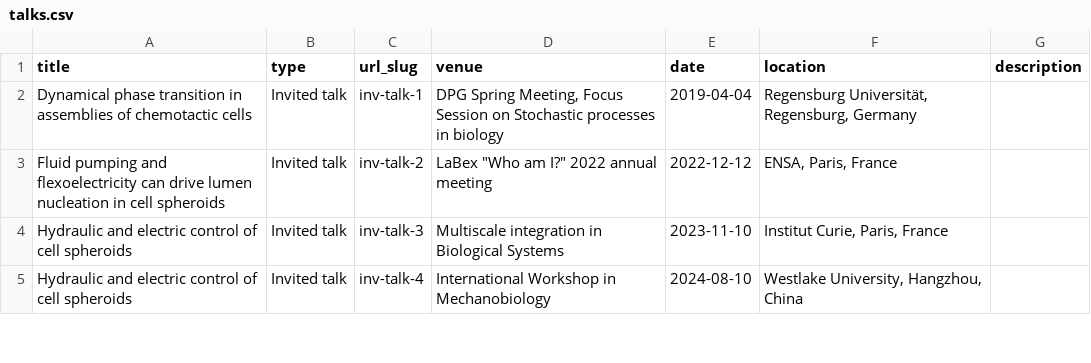
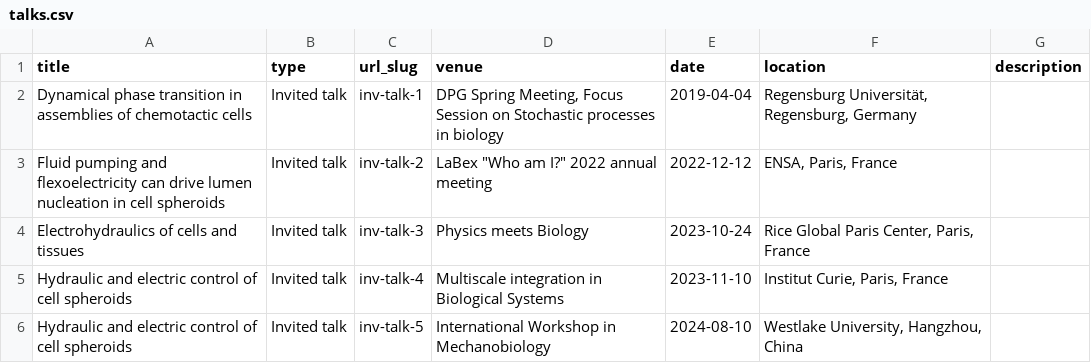
Before and after one commit to charlieduclut/charlieduclut.github.io, a CSV file: markdown_generator/talks.csv, drawn as a sheet; only a part is shown; the diff covers the shown part only.

Commit message:
updated publication list and talks

```diff
--- a/markdown_generator/talks.csv
+++ b/markdown_generator/talks.csv
@@ -3,3 +3,4 @@ Dynamical phase transition in assemblies of chemotactic cells;Invited talk;inv-t
 Fluid pumping and flexoelectricity can drive lumen nucleation in cell spheroids;Invited talk;inv-talk-2;"LaBex ""Who am I?"" 2022 annual meeting";2022-12-12;ENSA, Paris, France;
-Hydraulic and electric control of cell spheroids;Invited talk;inv-talk-3;Multiscale integration in Biological Systems;2023-11-10;Institut Curie, Paris, France;
-Hydraulic and electric control of cell spheroids;Invited talk;inv-talk-4;International Workshop in Mechanobiology;2024-08-10;Westlake University, Hangzhou, China;
+Electrohydraulics of cells and tissues;Invited talk;inv-talk-3;Physics meets Biology;2023-10-24;Rice Global Paris Center, Paris, France;
+Hydraulic and electric control of cell spheroids;Invited talk;inv-talk-4;Multiscale integration in Biological Systems;2023-11-10;Institut Curie, Paris, France;
+Hydraulic and electric control of cell spheroids;Invited talk;inv-talk-5;International Workshop in Mechanobiology;2024-08-10;Westlake University, Hangzhou, China;
```
Also changed, not shown: 4 added rows, 1 removed row and 14 edited cells elsewhere in this file, markdown_generator/publications.csv, 9 other files.
